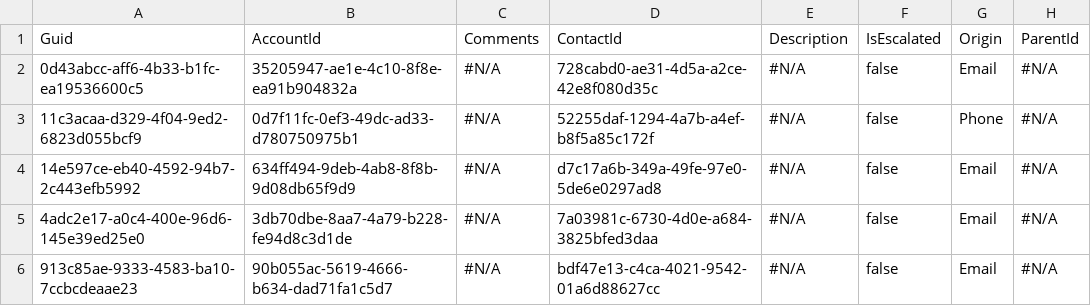
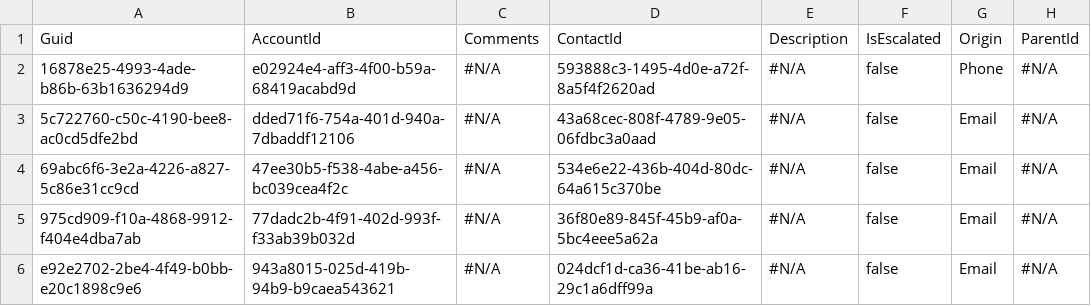
Before and after one commit to Prodlymoover/CPQ-Test--31, a CSV file: Case.csv, drawn as a sheet; only a part is shown; the diff names each change by its address in the sheet, - before the commit and + after, or states it on an @@ line.

```diff
--- a/Case.csv
+++ b/Case.csv
-A2: 0d43abcc-aff6-4b33-b1fc-ea19536600c5
+A2: 16878e25-4993-4ade-b86b-63b1636294d9
-B2: 35205947-ae1e-4c10-8f8e-ea91b904832a
+B2: e02924e4-aff3-4f00-b59a-68419acabd9d
-D2: 728cabd0-ae31-4d5a-a2ce-42e8f080d35c
+D2: 593888c3-1495-4d0e-a72f-8a5f4f2620ad
-G2: Email
+G2: Phone
-A3: 11c3acaa-d329-4f04-9ed2-6823d055bcf9
+A3: 5c722760-c50c-4190-bee8-ac0cd5dfe2bd
-B3: 0d7f11fc-0ef3-49dc-ad33-d780750975b1
+B3: dded71f6-754a-401d-940a-7dbaddf12106
-D3: 52255daf-1294-4a7b-a4ef-b8f5a85c172f
+D3: 43a68cec-808f-4789-9e05-06fdbc3a0aad
-G3: Phone
+G3: Email
-A4: 14e597ce-eb40-4592-94b7-2c443efb5992
+A4: 69abc6f6-3e2a-4226-a827-5c86e31cc9cd
-B4: 634ff494-9deb-4ab8-8f8b-9d08db65f9d9
+B4: 47ee30b5-f538-4abe-a456-bc039cea4f2c
-D4: d7c17a6b-349a-49fe-97e0-5de6e0297ad8
+D4: 534e6e22-436b-404d-80dc-64a615c370be
-A5: 4adc2e17-a0c4-400e-96d6-145e39ed25e0
+A5: 975cd909-f10a-4868-9912-f404e4dba7ab
-B5: 3db70dbe-8aa7-4a79-b228-fe94d8c3d1de
+B5: 77dadc2b-4f91-402d-993f-f33ab39b032d
-D5: 7a03981c-6730-4d0e-a684-3825bfed3daa
+D5: 36f80e89-845f-45b9-af0a-5bc4eee5a62a
-A6: 913c85ae-9333-4583-ba10-7ccbcdeaae23
+A6: e92e2702-2be4-4f49-b0bb-e20c1898c9e6
-B6: 90b055ac-5619-4666-b634-dad71fa1c5d7
+B6: 943a8015-025d-419b-94b9-b9caea543621
-D6: bdf47e13-c4ca-4021-9542-01a6d88627cc
+D6: 024dcf1d-ca36-41be-ab16-29c1a6dff99a
```
Also changed, not shown: Account.csv, Asset.csv, 3 other files.
